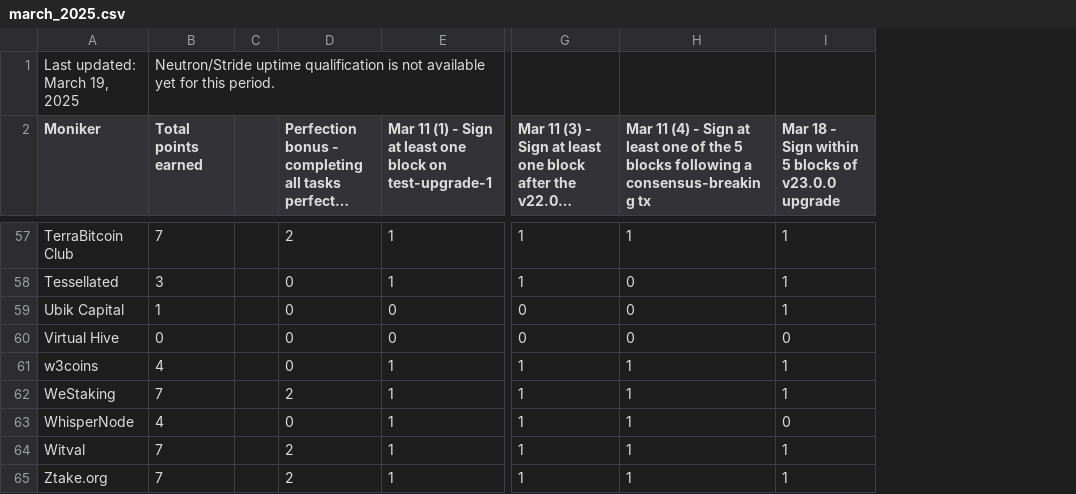
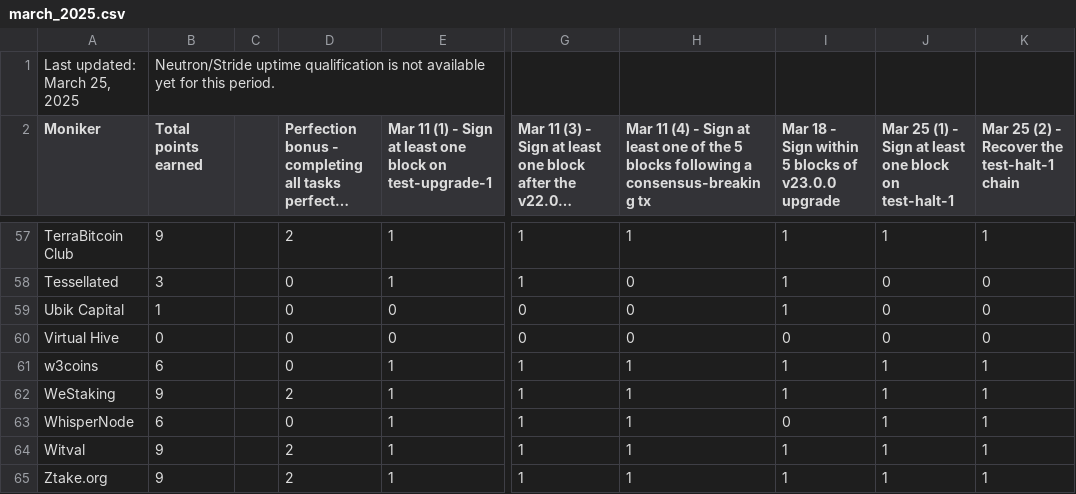
Before and after one commit to hyphacoop/site-for-TIP-data, a CSV file: site/data/march_2025.csv, drawn as a sheet; only a part is shown, gaps mark what is left out; long unchanged cells end in …; the diff covers the shown part only; the diff names each change by its address in the sheet, - before the commit and + after, or states it on an @@ line.

Commit message:
march 25 data

```diff
--- a/site/data/march_2025.csv
+++ b/site/data/march_2025.csv
+column J, row 2: Mar 25 (1) - Sign at least one block on test-halt-1; rows 57-65: 1 | 0 | 0 | 0 | 1 | 1 | 1 | 1 | 1
+column K, row 2: Mar 25 (2) - Recover the test-halt-1 chain; rows 57-65: 1 | 0 | 0 | 0 | 1 | 1 | 1 | 1 | 1
-A1 (Moniker): Last updated: March 19, 2025
+A1 (Moniker): Last updated: March 25, 2025
-B57 (Total points earned): 7
+B57 (Total points earned): 9
-B61 (Total points earned): 4
+B61 (Total points earned): 6
-B62 (Total points earned): 7
+B62 (Total points earned): 9
-B63 (Total points earned): 4
+B63 (Total points earned): 6
-B64:B65 (Total points earned): 7
+B64:B65 (Total points earned): 9
```
Also changed, not shown: 38 edited cells elsewhere in this file, 1 other file.
